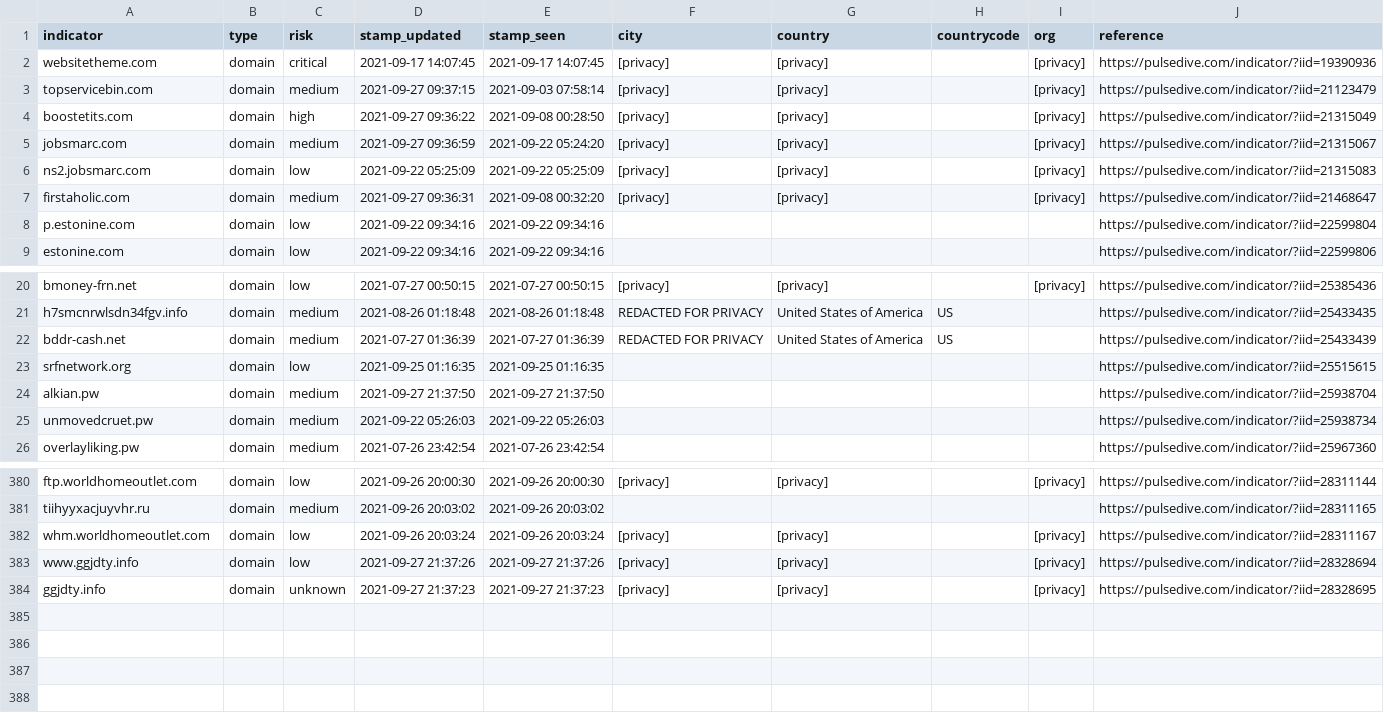
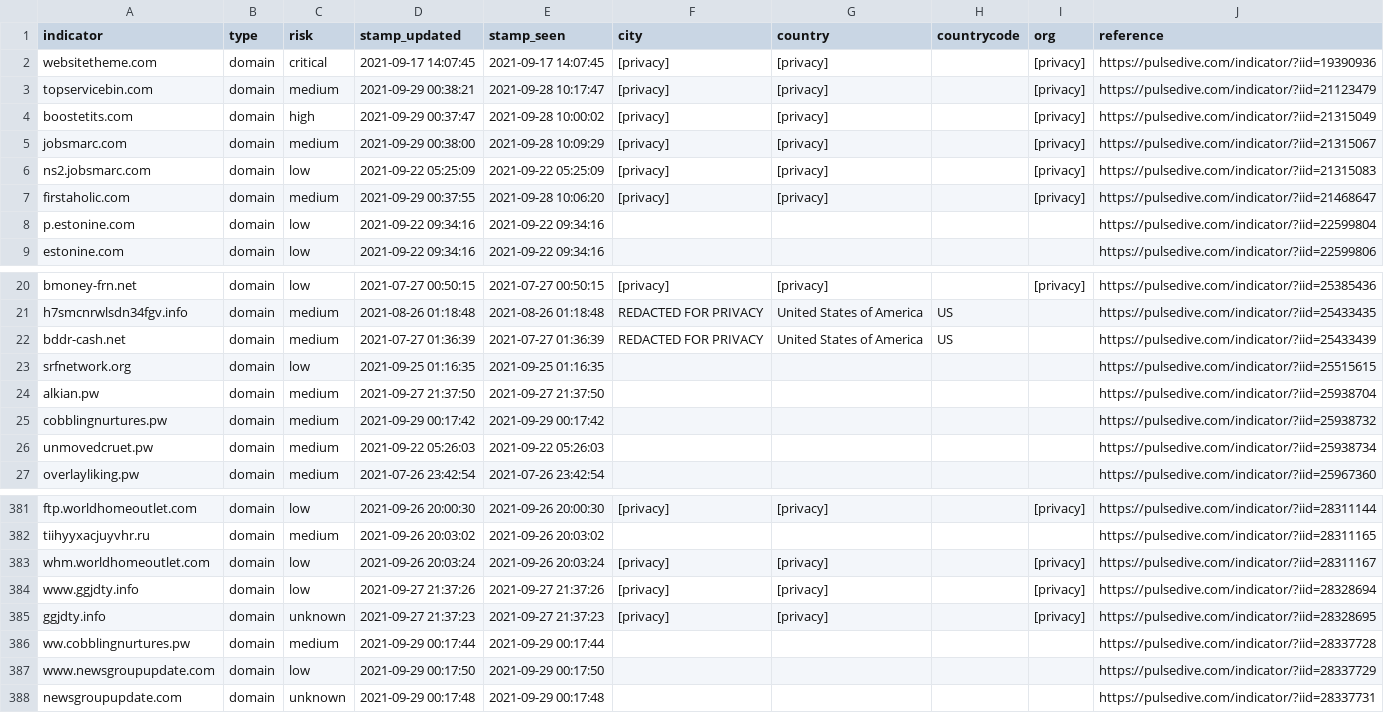
Before and after one commit to idunno101/Hosts_That_idunno, a CSV file: fetch-api-data-action/85-17-31-122_shadowserver.csv, drawn as a sheet; only a part is shown, gaps mark what is left out.

```diff
--- a/fetch-api-data-action/85-17-31-122_shadowserver.csv
+++ b/fetch-api-data-action/85-17-31-122_shadowserver.csv
@@ -2,7 +2,7 @@ indicator,type,risk,stamp_updated,stamp_seen,city,country,countrycode,org,refere
 websitetheme.com,domain,critical,"2021-09-17 14:07:45","2021-09-17 14:07:45",[privacy],[privacy],,[privacy],https://pulsedive.com/indicator/?iid=19390936
-topservicebin.com,domain,medium,"2021-09-27 09:37:15","2021-09-03 07:58:14",[privacy],[privacy],,[privacy],https://pulsedive.com/indicator/?iid=21123479
-boostetits.com,domain,high,"2021-09-27 09:36:22","2021-09-08 00:28:50",[privacy],[privacy],,[privacy],https://pulsedive.com/indicator/?iid=21315049
-jobsmarc.com,domain,medium,"2021-09-27 09:36:59","2021-09-22 05:24:20",[privacy],[privacy],,[privacy],https://pulsedive.com/indicator/?iid=21315067
+topservicebin.com,domain,medium,"2021-09-29 00:38:21","2021-09-28 10:17:47",[privacy],[privacy],,[privacy],https://pulsedive.com/indicator/?iid=21123479
+boostetits.com,domain,high,"2021-09-29 00:37:47","2021-09-28 10:00:02",[privacy],[privacy],,[privacy],https://pulsedive.com/indicator/?iid=21315049
+jobsmarc.com,domain,medium,"2021-09-29 00:38:00","2021-09-28 10:09:29",[privacy],[privacy],,[privacy],https://pulsedive.com/indicator/?iid=21315067
 ns2.jobsmarc.com,domain,low,"2021-09-22 05:25:09","2021-09-22 05:25:09",[privacy],[privacy],,[privacy],https://pulsedive.com/indicator/?iid=21315083
-firstaholic.com,domain,medium,"2021-09-27 09:36:31","2021-09-08 00:32:20",[privacy],[privacy],,[privacy],https://pulsedive.com/indicator/?iid=21468647
+firstaholic.com,domain,medium,"2021-09-29 00:37:55","2021-09-28 10:06:20",[privacy],[privacy],,[privacy],https://pulsedive.com/indicator/?iid=21468647
 p.estonine.com,domain,low,"2021-09-22 09:34:16","2021-09-22 09:34:16",,,,,https://pulsedive.com/indicator/?iid=22599804
@@ -24,2 +24,3 @@ srfnetwork.org,domain,low,"2021-09-25 01:16:35","2021-09-25 01:16:35",,,,,https:
 alkian.pw,domain,medium,"2021-09-27 21:37:50","2021-09-27 21:37:50",,,,,https://pulsedive.com/indicator/?iid=25938704
+cobblingnurtures.pw,domain,medium,"2021-09-29 00:17:42","2021-09-29 00:17:42",,,,,https://pulsedive.com/indicator/?iid=25938732
 unmovedcruet.pw,domain,medium,"2021-09-22 05:26:03","2021-09-22 05:26:03",,,,,https://pulsedive.com/indicator/?iid=25938734
@@ -384 +385,4 @@ www.ggjdty.info,domain,low,"2021-09-27 21:37:26","2021-09-27 21:37:26",[privacy]
 ggjdty.info,domain,unknown,"2021-09-27 21:37:23","2021-09-27 21:37:23",[privacy],[privacy],,[privacy],https://pulsedive.com/indicator/?iid=28328695
+ww.cobblingnurtures.pw,domain,medium,"2021-09-29 00:17:44","2021-09-29 00:17:44",,,,,https://pulsedive.com/indicator/?iid=28337728
+www.newsgroupupdate.com,domain,low,"2021-09-29 00:17:50","2021-09-29 00:17:50",,,,,https://pulsedive.com/indicator/?iid=28337729
+newsgroupupdate.com,domain,unknown,"2021-09-29 00:17:48","2021-09-29 00:17:48",,,,,https://pulsedive.com/indicator/?iid=28337731
```
Also changed, not shown: 1 other file.
